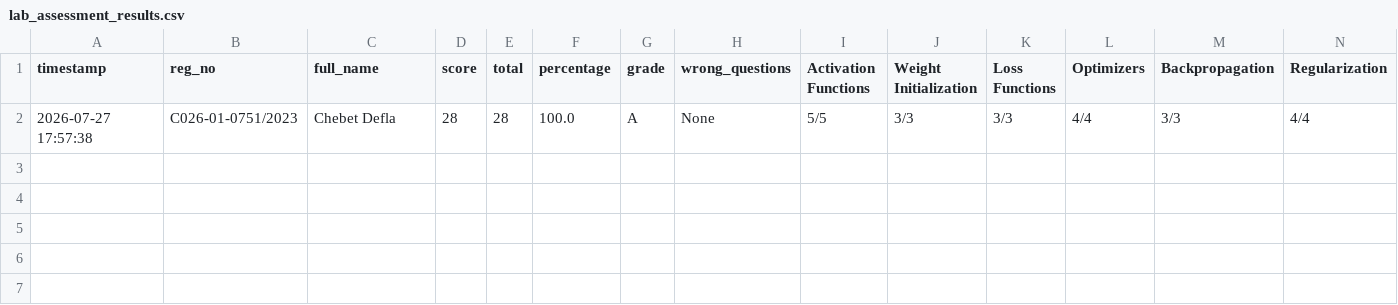
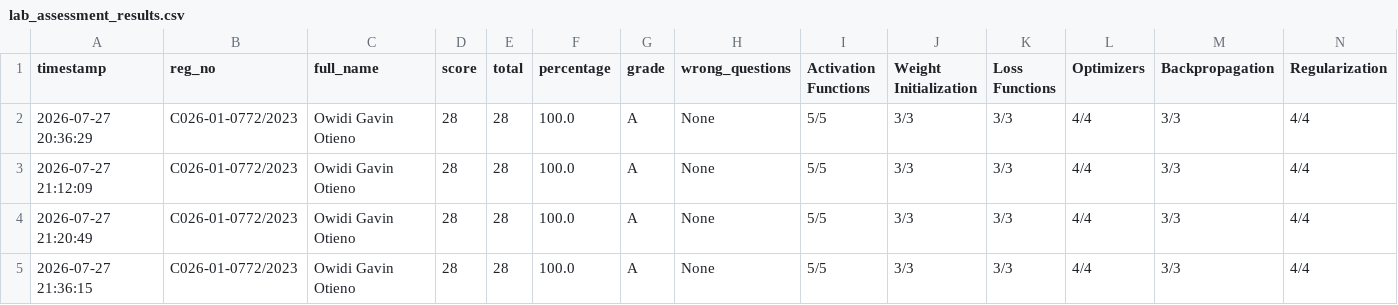
Before and after one commit to sirrom/4th-year-assignments-, a CSV file: lab_results/lab_assessment_results.csv, drawn as a sheet; only a part is shown; addresses are those after the commit; rows hold the shown columns only; the diff names each change by its address in the sheet, - before the commit and + after, or states it on an @@ line.

Commit message:
Result: C026-01-0772/2023 28/28 Grade A

```diff
--- a/lab_results/lab_assessment_results.csv
+++ b/lab_results/lab_assessment_results.csv
+row 2: 2026-07-27 20:36:29 | C026-01-0772/2023 | Owidi Gavin Otieno | 28 | 28 | 100.0 | A | None | 5/5 | 3/3 | 3/3 | 4/4 | 3/3 | 4/4
+row 3: 2026-07-27 21:12:09 | C026-01-0772/2023 | Owidi Gavin Otieno | 28 | 28 | 100.0 | A | None | 5/5 | 3/3 | 3/3 | 4/4 | 3/3 | 4/4
+row 4: 2026-07-27 21:20:49 | C026-01-0772/2023 | Owidi Gavin Otieno | 28 | 28 | 100.0 | A | None | 5/5 | 3/3 | 3/3 | 4/4 | 3/3 | 4/4
-A5 (timestamp): 2026-07-27 17:57:38
+A5 (timestamp): 2026-07-27 21:36:15
-B5 (reg_no): C026-01-0751/2023
+B5 (reg_no): C026-01-0772/2023
-C5 (full_name): Chebet Defla
+C5 (full_name): Owidi Gavin Otieno
```
